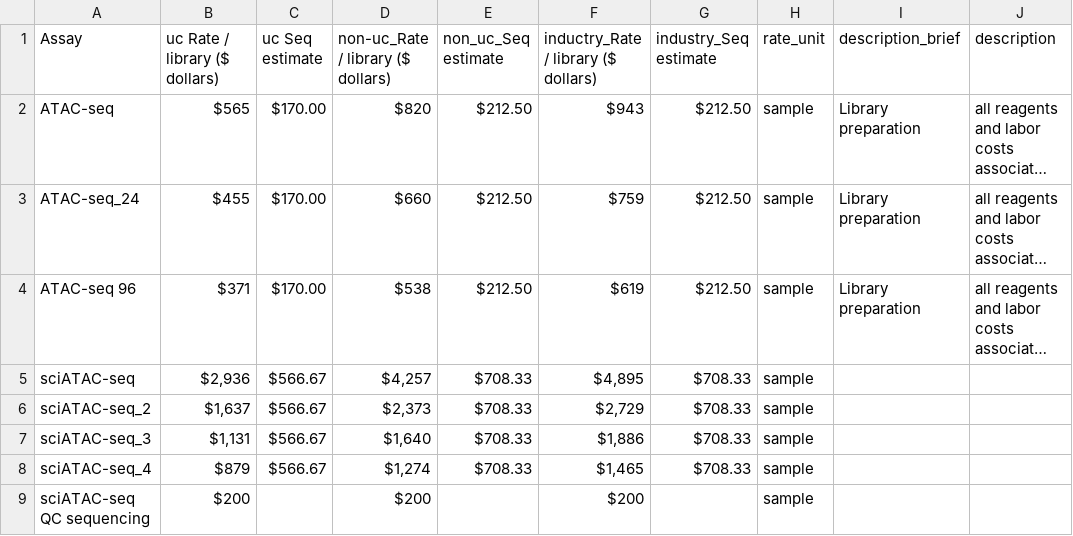
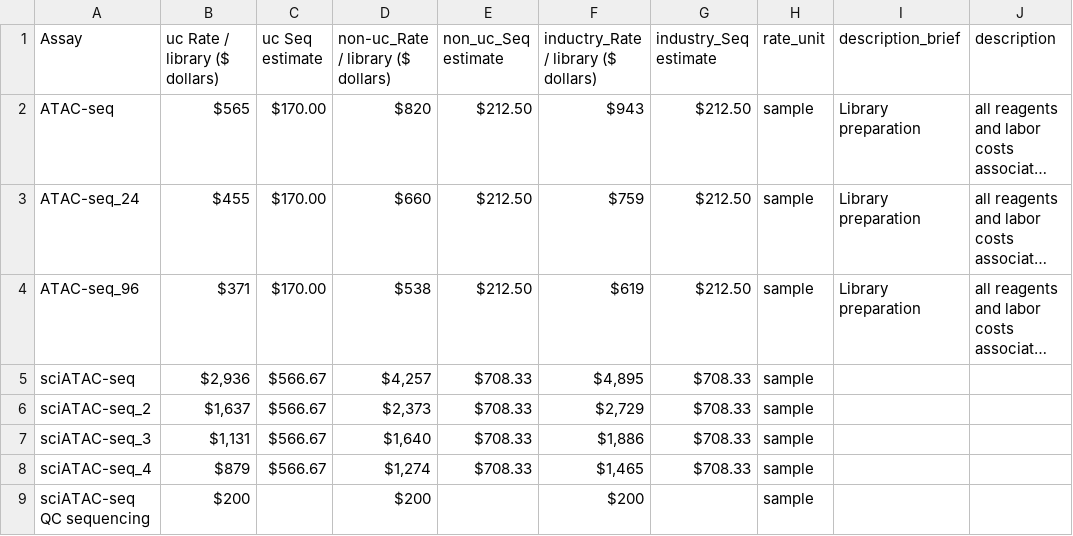
Before and after one commit to epigen-UCSD/epigen_ucsd_django, a TSV file: utility/rate_table.tsv, drawn as a sheet; only a part is shown; long unchanged cells end in …; the diff names each change by its address in the sheet, - before the commit and + after, or states it on an @@ line.

Commit message:
fix bugs of the script to import the rate

```diff
--- a/utility/rate_table.tsv
+++ b/utility/rate_table.tsv
-A4 (Assay): ATAC-seq 96
+A4 (Assay): ATAC-seq_96
```
Also changed, not shown: 2 other files.
